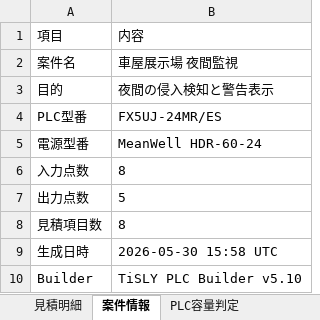
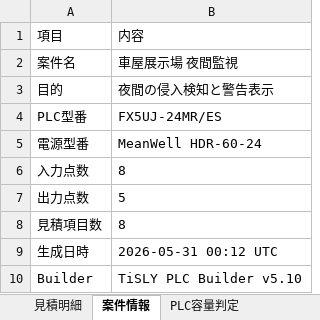
Before and after one commit to tomsyamanaka-bot/tisly-platform, an Excel workbook: PLC_TEMPLATE_BUILDER/v5/generated_projects/CARSHOP_NIGHT_SECURITY/SPEC/TOMS_QUOTE.xlsx, sheet 案件情報, drawn as a sheet; values as stored, in another font and other column widths than the file's, no borders; the diff names each change by its address in the sheet, - before the commit and + after, or states it on an @@ line.

```diff
--- a/PLC_TEMPLATE_BUILDER/v5/generated_projects/CARSHOP_NIGHT_SECURITY/SPEC/TOMS_QUOTE.xlsx (sheet 案件情報)
+++ b/PLC_TEMPLATE_BUILDER/v5/generated_projects/CARSHOP_NIGHT_SECURITY/SPEC/TOMS_QUOTE.xlsx (sheet 案件情報)
-B9: 2026-05-30 15:58 UTC
+B9: 2026-05-31 00:12 UTC
```
Also changed, not shown: sheet 見積明細, 18 other files.
